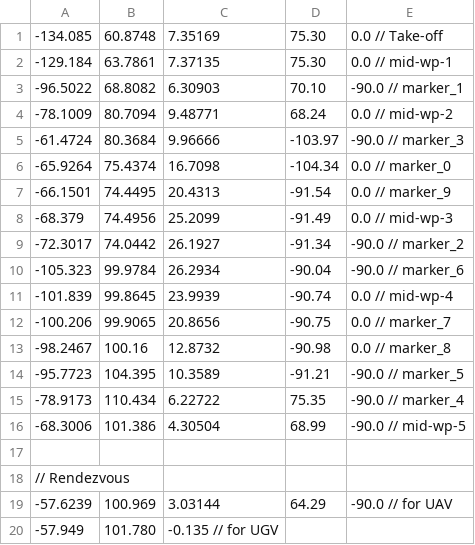
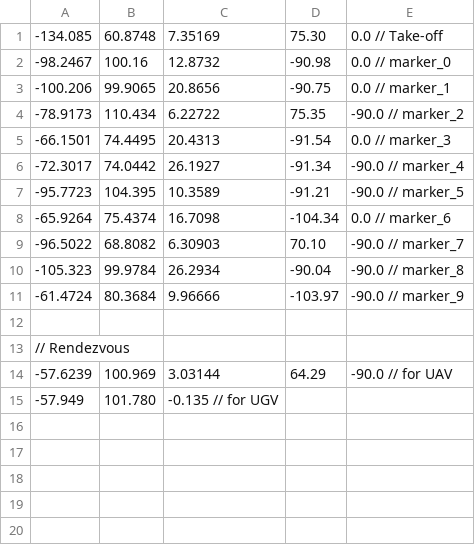
Before and after one commit to YoungRok-SON/utilities_pkg, a CSV file: uav_wp_Rendezvous.csv, drawn as a sheet.

```diff
--- a/uav_wp_Rendezvous.csv
+++ b/uav_wp_Rendezvous.csv
@@ -1,17 +1,12 @@
 -134.085,60.8748,7.35169,  75.30,  0.0    // Take-off
--129.184,63.7861,7.37135,  75.30,  0.0    // mid-wp-1
--96.5022,68.8082,6.30903,  70.10, -90.0   // marker_1
--78.1009,80.7094,9.48771,  68.24,  0.0    // mid-wp-2
--61.4724,80.3684,9.96666, -103.97, -90.0  // marker_3
--65.9264,75.4374,16.7098, -104.34, 0.0    // marker_0
--66.1501,74.4495,20.4313,  -91.54, 0.0    // marker_9
--68.379,74.4956,25.2099,  -91.49 , 0.0    // mid-wp-3
--72.3017,74.0442,26.1927, -91.34 , -90.0  // marker_2
--105.323,99.9784,26.2934, -90.04, -90.0   // marker_6
--101.839,99.8645,23.9939, -90.74, 0.0     // mid-wp-4
--100.206,99.9065,20.8656, -90.75, 0.0     // marker_7
--98.2467,100.16,12.8732,  -90.98, 0.0     // marker_8
+-98.2467,100.16,12.8732,  -90.98, 0.0     // marker_0
+-100.206,99.9065,20.8656, -90.75, 0.0     // marker_1
+-78.9173,110.434,6.22722,  75.35, -90.0   // marker_2
+-66.1501,74.4495,20.4313,  -91.54, 0.0    // marker_3
+-72.3017,74.0442,26.1927, -91.34 , -90.0  // marker_4
 -95.7723,104.395,10.3589, -91.21, -90.0   // marker_5
--78.9173,110.434,6.22722,  75.35, -90.0   // marker_4
--68.3006,101.386,4.30504,  68.99, -90.0   // mid-wp-5
+-65.9264,75.4374,16.7098, -104.34, 0.0    // marker_6
+-96.5022,68.8082,6.30903,  70.10, -90.0   // marker_7
+-105.323,99.9784,26.2934, -90.04, -90.0   // marker_8
+-61.4724,80.3684,9.96666, -103.97, -90.0  // marker_9
 
```
Also changed, not shown: 1 other file.
